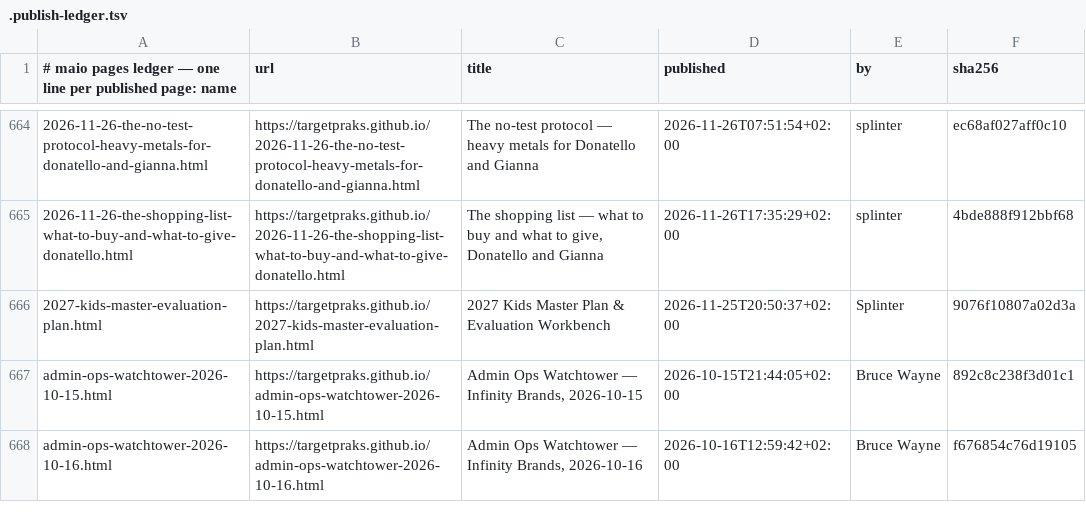
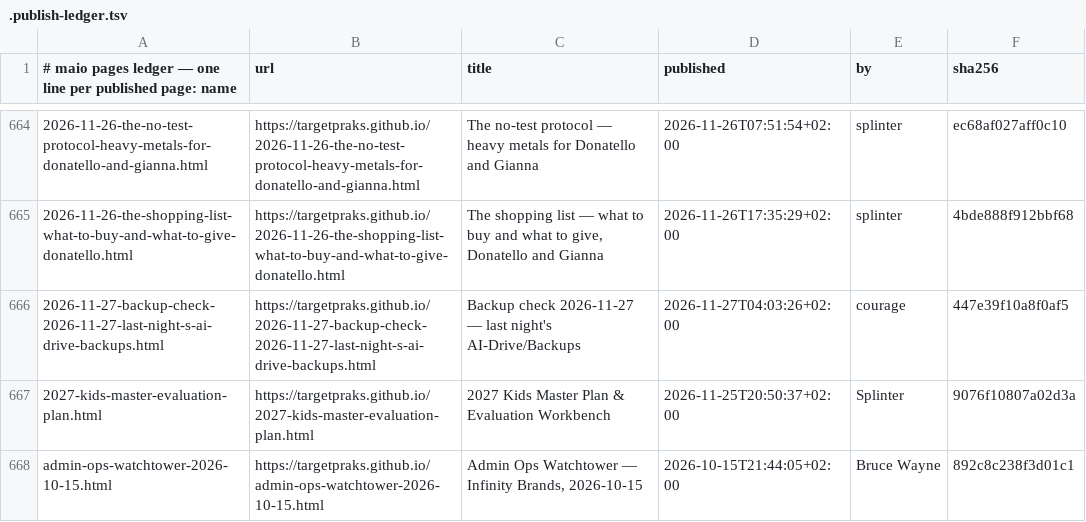
Before and after one commit to targetpraks/targetpraks.github.io, a TSV file: .publish-ledger.tsv, drawn as a sheet; only a part is shown, gaps mark what is left out; the shorter side is filled out with more unchanged rows.

Commit message:
HTML: Backup check 2026-11-27 — last night's AI-Drive/Backups

```diff
--- a/.publish-ledger.tsv
+++ b/.publish-ledger.tsv
@@ -665,2 +665,3 @@
 2026-11-26-the-shopping-list-what-to-buy-and-what-to-give-donatello.html	https://targetpraks.github.io/2026-11-26-the-shopping-list-what-to-buy-and-what-to-give-donatello.html	The shopping list — what to buy and what to give, Donatello and Gianna	2026-11-26T17:35:29+02:00	splinter	4bde888f912bbf68
+2026-11-27-backup-check-2026-11-27-last-night-s-ai-drive-backups.html	https://targetpraks.github.io/2026-11-27-backup-check-2026-11-27-last-night-s-ai-drive-backups.html	Backup check 2026-11-27 — last night's AI-Drive/Backups	2026-11-27T04:03:26+02:00	courage	447e39f10a8f0af5
 2027-kids-master-evaluation-plan.html	https://targetpraks.github.io/2027-kids-master-evaluation-plan.html	2027 Kids Master Plan & Evaluation Workbench	2026-11-25T20:50:37+02:00	Splinter	9076f10807a02d3a
```
Also changed, not shown: 1 other file.
